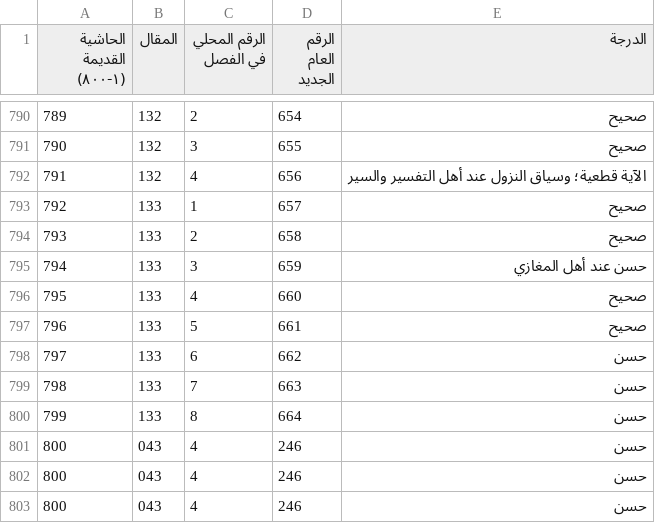
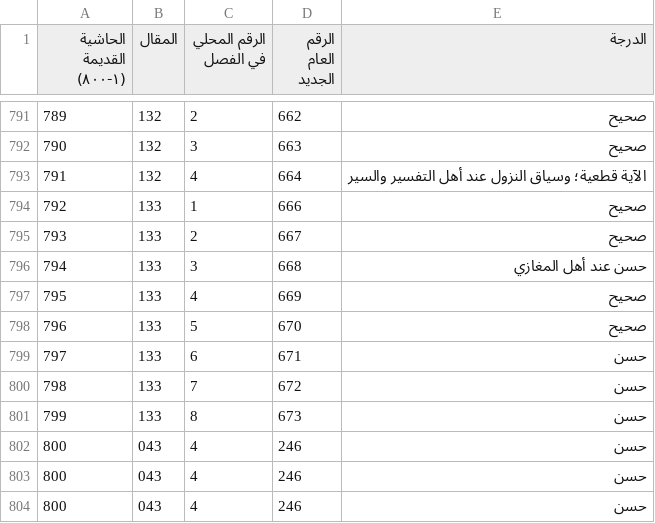
Before and after one commit to smsubaie/cgm-remote-monitor, a TSV file: hina-saqatat/جدول_مطابقة_الحواشي.tsv, drawn as a sheet; only a part is shown, gaps mark what is left out; the diff covers the shown part only.

```diff
--- a/hina-saqatat/جدول_مطابقة_الحواشي.tsv
+++ b/hina-saqatat/جدول_مطابقة_الحواشي.tsv
@@ -790,12 +791,12 @@
-789	132	2	654	صحيح
-790	132	3	655	صحيح
-791	132	4	656	الآية قطعية؛ وسياق النزول عند أهل التفسير والسير
-792	133	1	657	صحيح
-793	133	2	658	صحيح
-794	133	3	659	حسن عند أهل المغازي
-795	133	4	660	صحيح
-796	133	5	661	صحيح
-797	133	6	662	حسن
-798	133	7	663	حسن
-799	133	8	664	حسن
+789	132	2	662	صحيح
+790	132	3	663	صحيح
+791	132	4	664	الآية قطعية؛ وسياق النزول عند أهل التفسير والسير
+792	133	1	666	صحيح
+793	133	2	667	صحيح
+794	133	3	668	حسن عند أهل المغازي
+795	133	4	669	صحيح
+796	133	5	670	صحيح
+797	133	6	671	حسن
+798	133	7	672	حسن
+799	133	8	673	حسن
 800	043	4	246	حسن
```
Also changed, not shown: 13 added rows and 59 edited cells elsewhere in this file, 5 other files.
